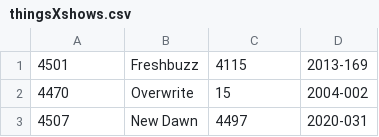
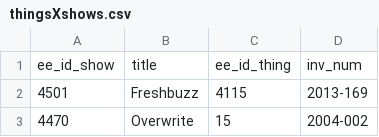
Before and after one commit to coryarcangel/coryarcangel.com, a CSV file: _data/thingsXshows.csv, drawn as a sheet; only a part is shown; the shorter side is filled out with more unchanged rows; the diff names each change by its address in the sheet, - before the commit and + after, or states it on an @@ line.

Commit message:
sync ee headers across all csv
ee_id_show & ee_id_things

```diff
--- a/_data/thingsXshows.csv
+++ b/_data/thingsXshows.csv
+row 1: ee_id_show | title | ee_id_thing | inv_num
```
Also changed, not shown: _data/shows.csv, _data/things.csv, 1 other file.
